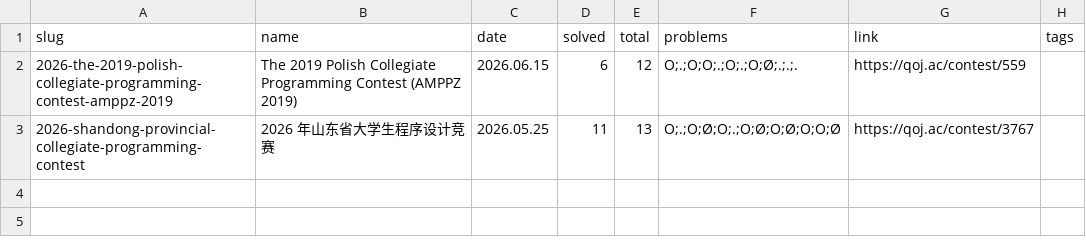
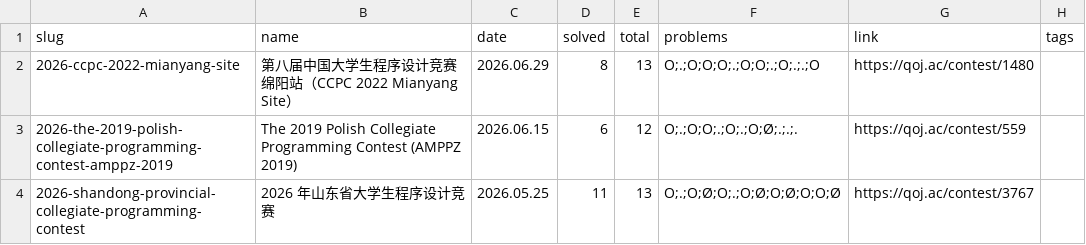
Before and after one commit to avgstuBoboge/tarjen-wiki, a CSV file: contests.csv, drawn as a sheet; the diff names each change by its address in the sheet, - before the commit and + after, or states it on an @@ line.

Commit message:
add(contest): import QOJ 1480 VP record

```diff
--- a/contests.csv
+++ b/contests.csv
+row 2: 2026-ccpc-2022-mianyang-site | 第八届中国大学生程序设计竞赛 绵阳站（CCPC 2022 Mianyang Site） | 2026.06.29 | 8 | 13 | O;.;O;O;O;.;O;O;.;O;.;.;O | https://qoj.ac/contest/1480
```
Also changed, not shown: 6 other files.
